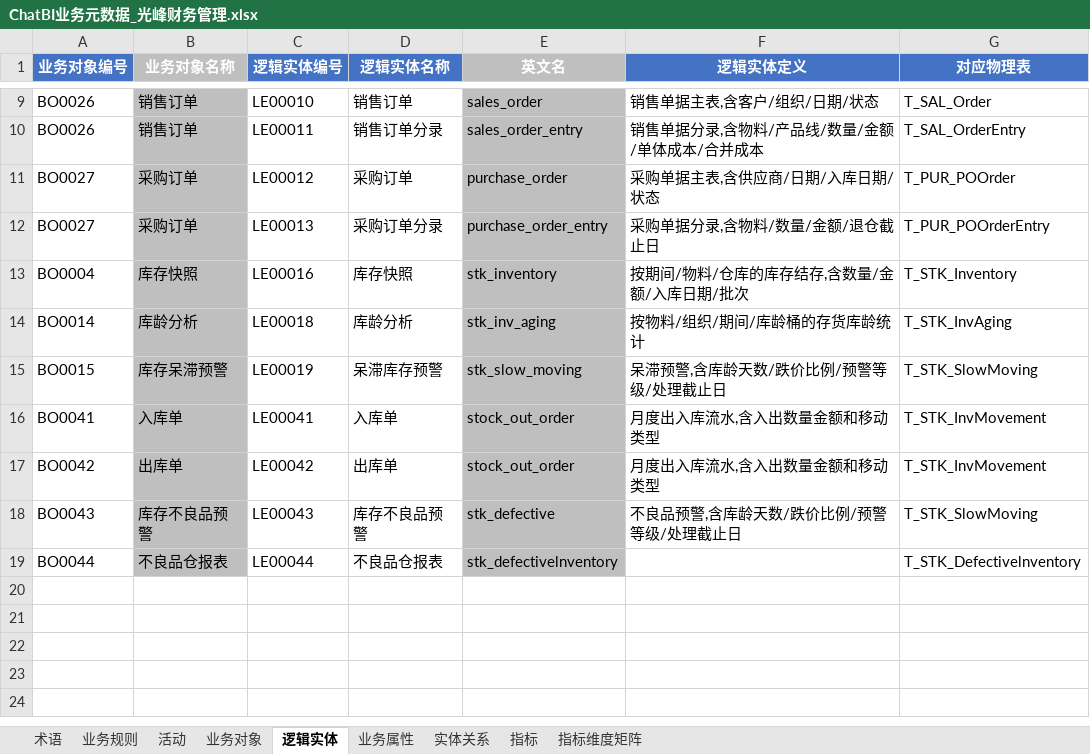
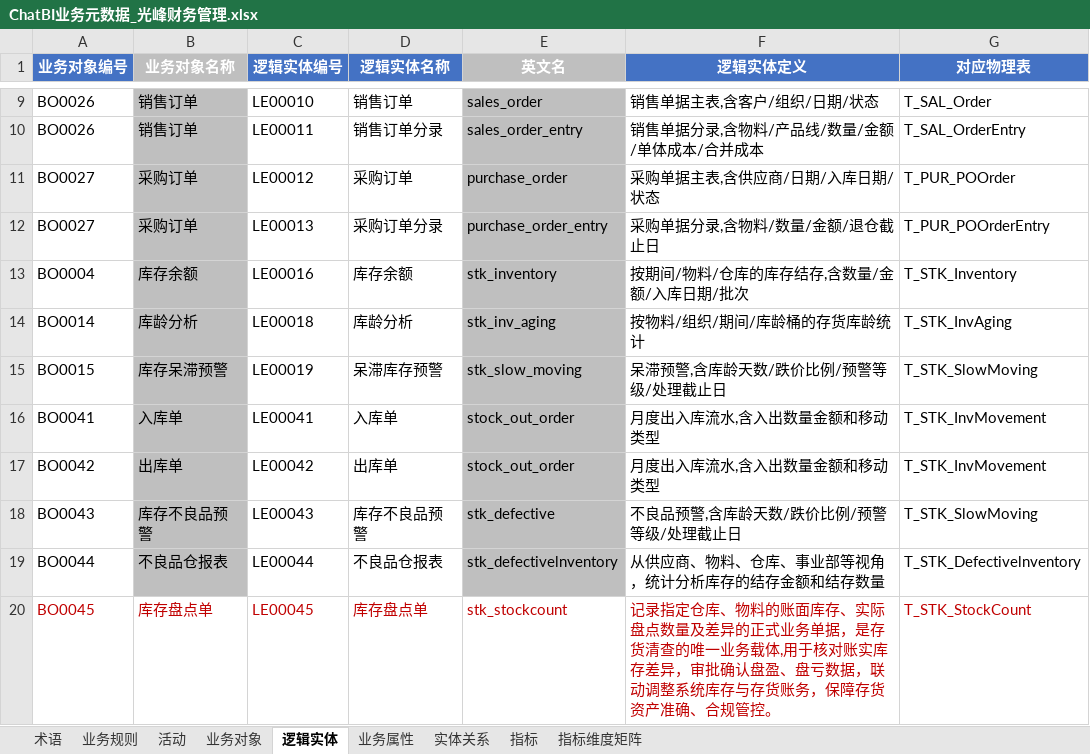
Before and after one commit to tianzj890107/openchat-BI, an Excel workbook: ChatBI业务元数据_光峰财务管理.xlsx, sheet 逻辑实体, drawn as a sheet; only a part is shown, gaps mark what is left out; values as stored, in another font and other column widths than the file's, no borders; the diff names each change by its address in the sheet, - before the commit and + after, or states it on an @@ line.

```diff
--- a/ChatBI业务元数据_光峰财务管理.xlsx (sheet 逻辑实体)
+++ b/ChatBI业务元数据_光峰财务管理.xlsx (sheet 逻辑实体)
-B13 (业务对象名称): 库存快照
+B13 (业务对象名称): 库存余额
-D13 (逻辑实体名称): 库存快照
+D13 (逻辑实体名称): 库存余额
-F19 (逻辑实体定义): (empty)
+F19 (逻辑实体定义): 从供应商、物料、仓库、事业部等视角，统计分析库存的结存金额和结存数量
+row 20: BO0045 | 库存盘点单 | LE00045 | 库存盘点单 | stk_stockcount | 记录指定仓库、物料的账面库存、实际盘点数量及差异的正式业务单据，是存货清查的唯一业务载体,用于核对账实库存差异，审批确认盘盈、盘亏数据，联动调整系统库存与存货账务，保障存货资产准确、合规管控。 | T_STK_StockCount
```
Also changed, not shown: sheet 业务属性, sheet 术语, sheet 实体关系, sheet 业务对象, 1 other file.
